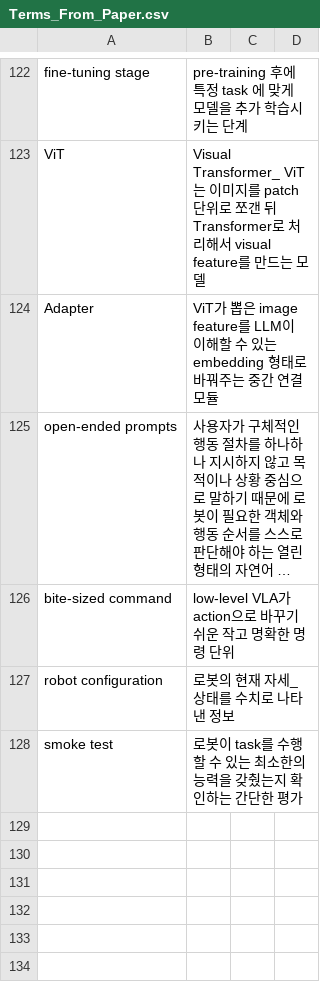
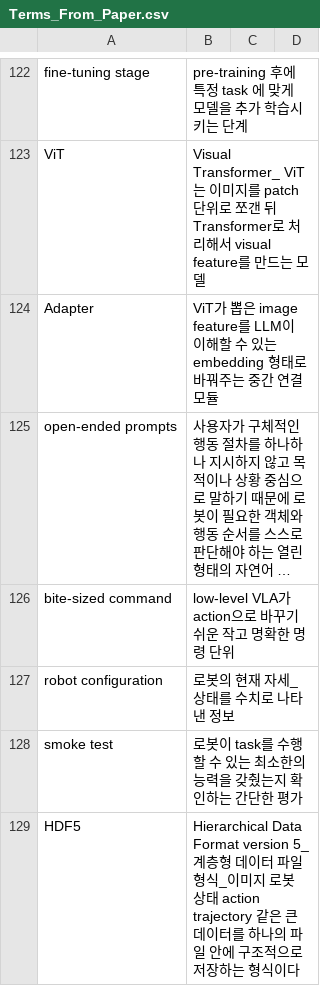
Before and after one commit to Jinsuwon/Paper_Study_Note, a CSV file: Terms_From_Paper.csv, drawn as a sheet; only a part is shown, gaps mark what is left out; long unchanged cells end in ….

Commit message:
Add 'HDF5'

```diff
--- a/Terms_From_Paper.csv
+++ b/Terms_From_Paper.csv
@@ -129 +129,2 @@ robot configuration, 로봇의 현재 자세_상태를 수치로 나타낸 정
 smoke test, 로봇이 task를 수행할 수 있는 최소한의 능력을 갖췄는지 확인하는 간단한 평가,,
+HDF5, Hierarchical Data Format version 5_계층형 데이터 파일 형식_이미지 로봇 상태 action trajectory 같은 큰 데이터를 하나의 파일 안에 구조적으로 저장하는 형식이다,
```
